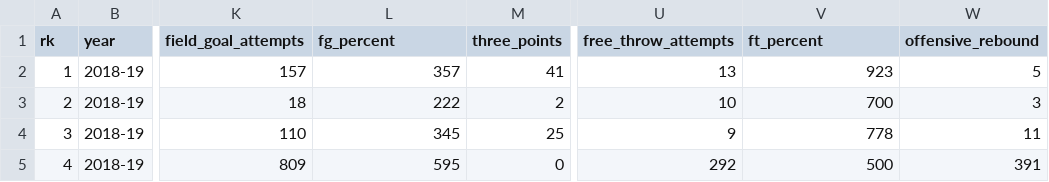
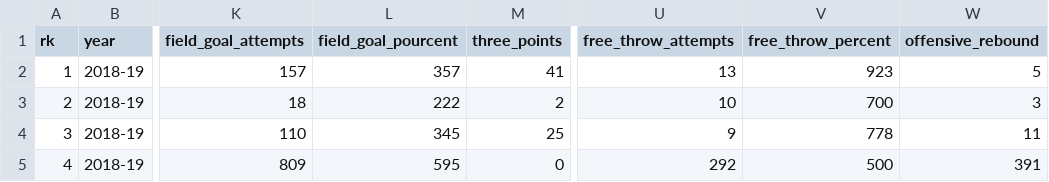
Before and after one commit to Telmalk/DatavieBackEnd, a CSV file: assets/stat/All-stats-v1.csv, drawn as a sheet; only a part is shown, gaps mark what is left out; the diff names each change by its address in the sheet, - before the commit and + after, or states it on an @@ line.

Commit message:
add field

```diff
--- a/assets/stat/All-stats-v1.csv
+++ b/assets/stat/All-stats-v1.csv
-L1: fg_percent
+L1: field_goal_pourcent
-V1: ft_percent
+V1: free_throw_percent
```
Also changed, not shown: 2 other files.
